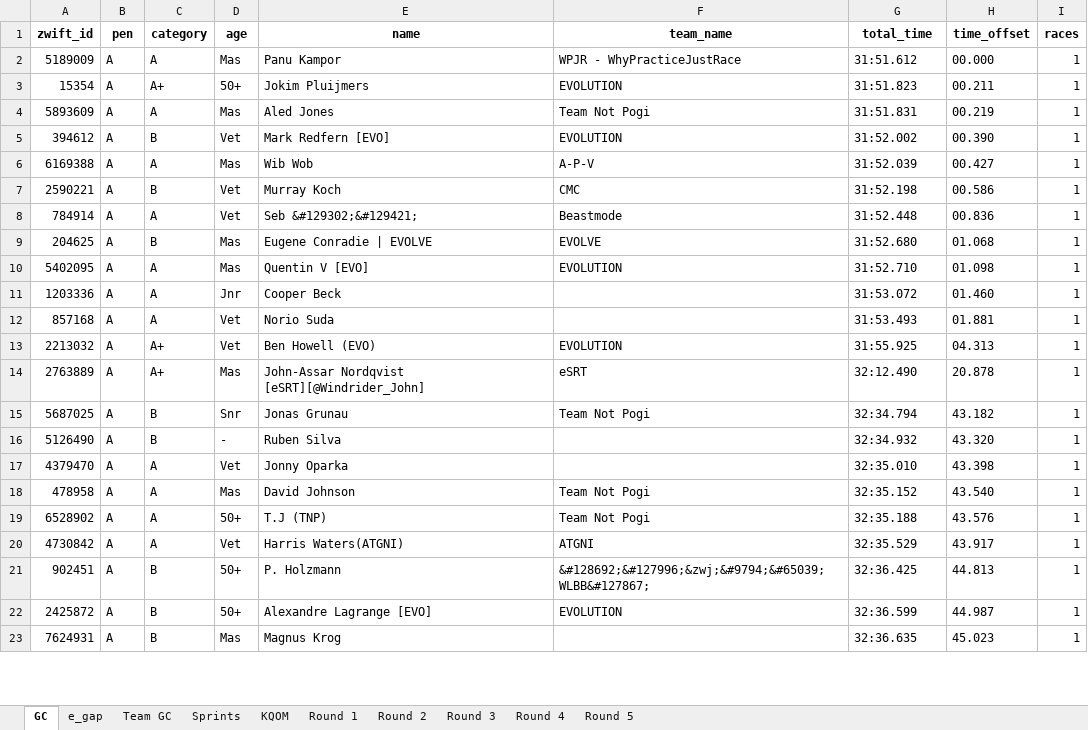
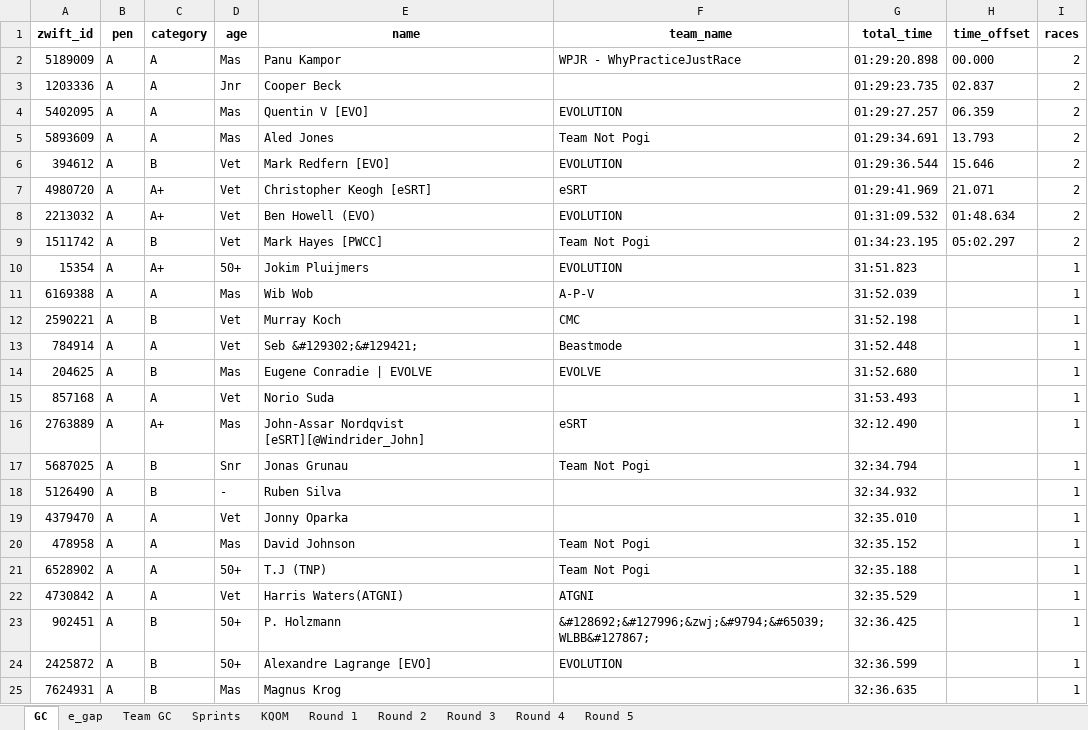
Before and after one commit to gleesonm1/TNP_results, an Excel workbook: LaRoja/LaRoja.xlsx, sheet GC, drawn as a sheet; only a part is shown; values as stored, in another font and other column widths than the file's, no borders; removed rows and columns are numbered as before the commit, all else as after; the diff covers the shown part only; the diff names each change by its address in the sheet, - before the commit and + after, or states it on an @@ line.

```diff
--- a/LaRoja/LaRoja.xlsx (sheet GC)
+++ b/LaRoja/LaRoja.xlsx (sheet GC)
-G2 (total_time): 31:51.612
+G2 (total_time): 01:29:20.898
-I2 (races): 1
+I2 (races): 2
-row 3: 15354 | A | A+ | 50+ | Jokim Pluijmers | EVOLUTION | 31:51.823 | 00.211 | 1
+row 3: 1203336 | A | A | Jnr | Cooper Beck |  | 01:29:23.735 | 02.837 | 2
+row 4: 5402095 | A | A | Mas | Quentin V [EVO] | EVOLUTION | 01:29:27.257 | 06.359 | 2
-G5 (total_time): 31:51.831
+G5 (total_time): 01:29:34.691
-H5 (time_offset): 00.219
+H5 (time_offset): 13.793
-I5:I6 (races): 1
+I5:I6 (races): 2
-G6 (total_time): 31:52.002
+G6 (total_time): 01:29:36.544
-H6 (time_offset): 00.390
+H6 (time_offset): 15.646
+row 7: 4980720 | A | A+ | Vet | Christopher Keogh [eSRT] | eSRT | 01:29:41.969 | 21.071 | 2
+row 8: 2213032 | A | A+ | Vet | Ben Howell (EVO) | EVOLUTION | 01:31:09.532 | 01:48.634 | 2
+row 9: 1511742 | A | B | Vet | Mark Hayes [PWCC] | Team Not Pogi | 01:34:23.195 | 05:02.297 | 2
+row 10: 15354 | A | A+ | 50+ | Jokim Pluijmers | EVOLUTION | 31:51.823 |  | 1
-H11 (time_offset): 00.427
+H11 (time_offset): (empty)
-H12 (time_offset): 00.586
+H12 (time_offset): (empty)
-H13 (time_offset): 00.836
+H13 (time_offset): (empty)
-H14 (time_offset): 01.068
+H14 (time_offset): (empty)
-row 10: 5402095 | A | A | Mas | Quentin V [EVO] | EVOLUTION | 31:52.710 | 01.098 | 1
-row 11: 1203336 | A | A | Jnr | Cooper Beck |  | 31:53.072 | 01.460 | 1
-H15 (time_offset): 01.881
+H15 (time_offset): (empty)
-row 13: 2213032 | A | A+ | Vet | Ben Howell (EVO) | EVOLUTION | 31:55.925 | 04.313 | 1
-H16 (time_offset): 20.878
+H16 (time_offset): (empty)
-H17 (time_offset): 43.182
+H17 (time_offset): (empty)
-H18 (time_offset): 43.320
+H18 (time_offset): (empty)
-H19 (time_offset): 43.398
+H19 (time_offset): (empty)
-H20 (time_offset): 43.540
+H20 (time_offset): (empty)
-H21 (time_offset): 43.576
+H21 (time_offset): (empty)
-H22 (time_offset): 43.917
+H22 (time_offset): (empty)
-H23 (time_offset): 44.813
+H23 (time_offset): (empty)
-H24 (time_offset): 44.987
+H24 (time_offset): (empty)
-H25 (time_offset): 45.023
+H25 (time_offset): (empty)
```
Also changed, not shown: 62 added rows, 31 removed rows and 121 edited cells elsewhere in this sheet, sheet Sprints, sheet e_gap, sheet KQOM, sheet Round 2, sheet Team GC, sheet Round 1, 2 other files.
